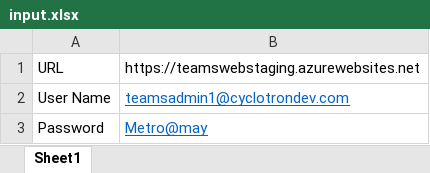
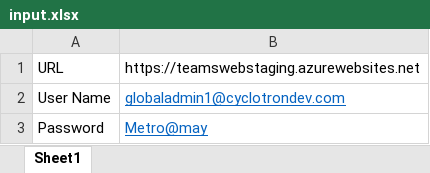
Before and after one commit to kaivalya-cyclotron/TeamsHub_Automation, an Excel workbook: TeamsHub/BrowserDrivers/input.xlsx, sheet Sheet1, drawn as a sheet; values as stored, in another font and other column widths than the file's, no borders; the diff names each change by its address in the sheet, - before the commit and + after, or states it on an @@ line.

```diff
--- a/TeamsHub/BrowserDrivers/input.xlsx (sheet Sheet1)
+++ b/TeamsHub/BrowserDrivers/input.xlsx (sheet Sheet1)
-B2: teamsadmin1@cyclotrondev.com
+B2: globaladmin1@cyclotrondev.com
```
Also changed, not shown: 25 other files.
